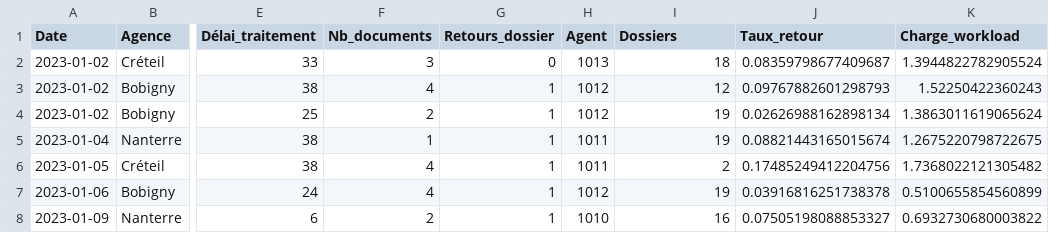
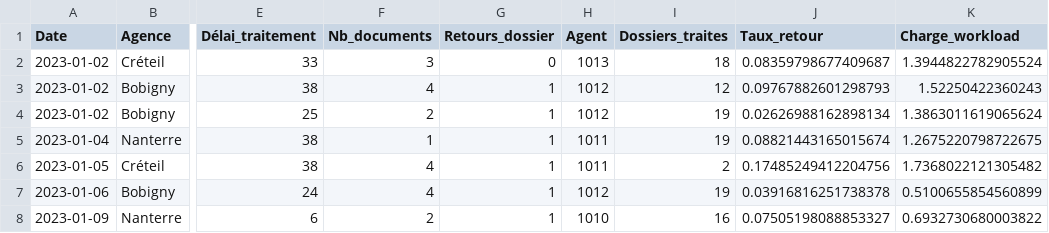
Before and after one commit to Samadkod/pilotage-production-cnav, a CSV file: donnees_simulees_cnav.csv, drawn as a sheet; only a part is shown, gaps mark what is left out; the diff names each change by its address in the sheet, - before the commit and + after, or states it on an @@ line.

Commit message:
Update donnees_simulees_cnav.csv

```diff
--- a/donnees_simulees_cnav.csv
+++ b/donnees_simulees_cnav.csv
-I1: Dossiers
+I1: Dossiers_traites
```
